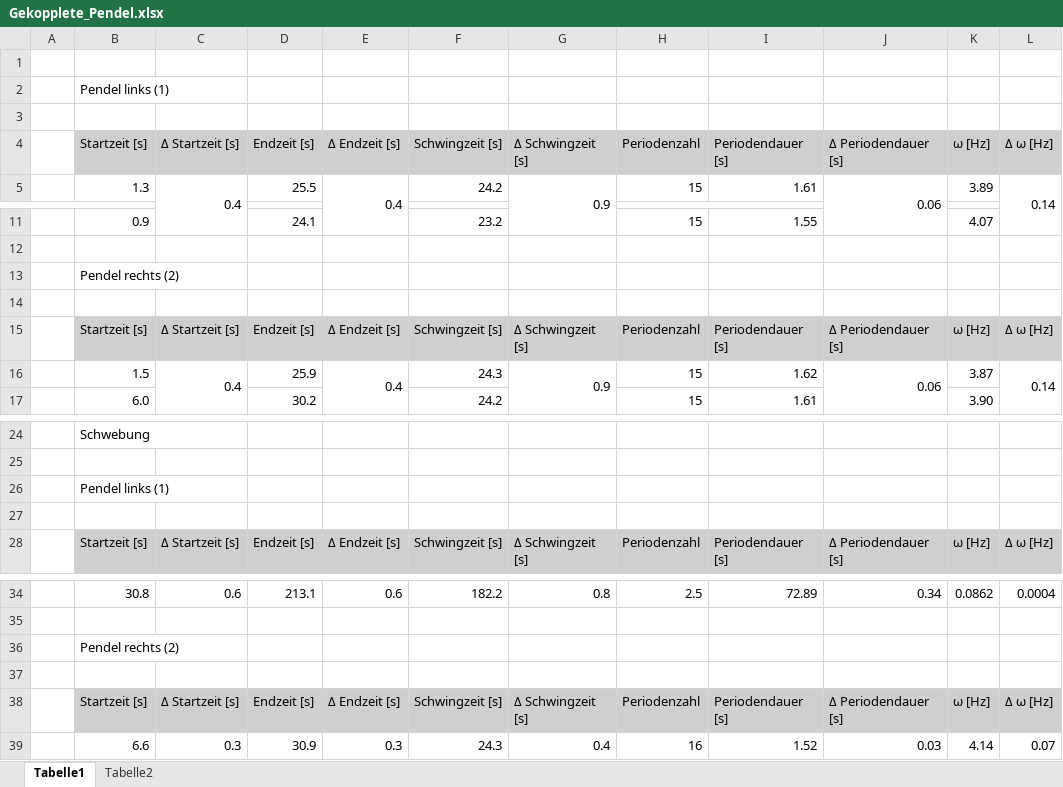
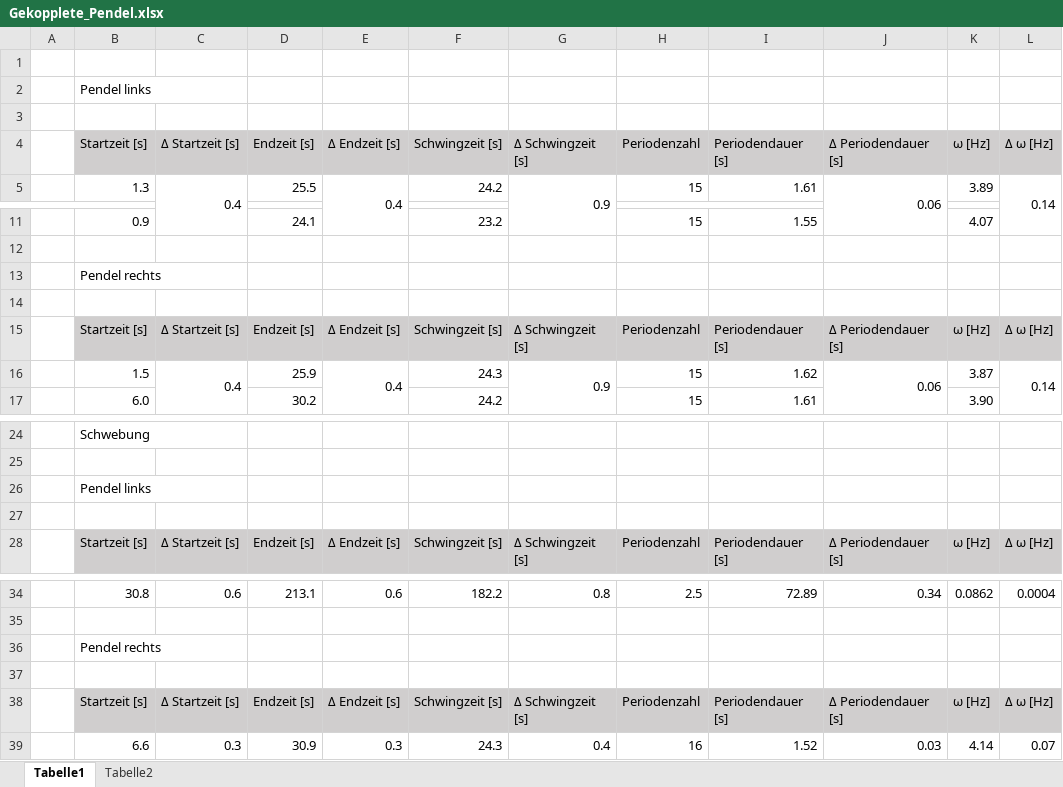
Before and after one commit to MajestyQ/Lectures, an Excel workbook: Praktikum/211 - Gekoppelte Pendel/Gekopplete_Pendel.xlsx, sheet Tabelle1, drawn as a sheet; only a part is shown, gaps mark what is left out; values as stored, in another font and other column widths than the file's, no borders; the diff covers the shown part only; the diff names each change by its address in the sheet, - before the commit and + after, or states it on an @@ line.

```diff
--- a/Praktikum/211 - Gekoppelte Pendel/Gekopplete_Pendel.xlsx (sheet Tabelle1)
+++ b/Praktikum/211 - Gekoppelte Pendel/Gekopplete_Pendel.xlsx (sheet Tabelle1)
-B2: Pendel links (1)
+B2: Pendel links
-B13: Pendel rechts (2)
+B13: Pendel rechts
-B26: Pendel links (1)
+B26: Pendel links
-B36: Pendel rechts (2)
+B36: Pendel rechts
```
Also changed, not shown: 3 added rows, 28 edited cells and cell formats elsewhere in this sheet, 1 other file.
